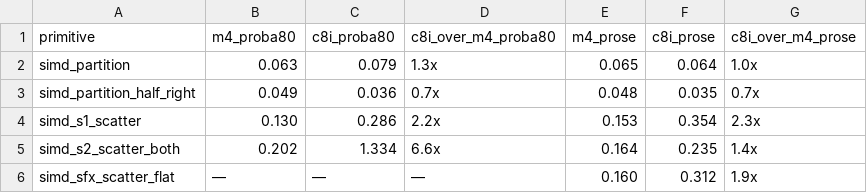
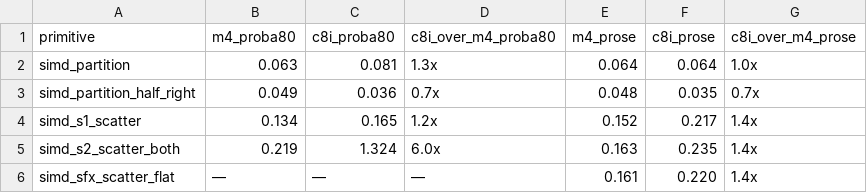
Before and after one commit to MarcinZukowski/pivco-huffman, a CSV file: paper/data/td-naive-vs-opt.simd-primitive-host-cmp.csv, drawn as a sheet.

```diff
--- a/paper/data/td-naive-vs-opt.simd-primitive-host-cmp.csv
+++ b/paper/data/td-naive-vs-opt.simd-primitive-host-cmp.csv
@@ -1,6 +1,6 @@
 primitive,m4_proba80,c8i_proba80,c8i_over_m4_proba80,m4_prose,c8i_prose,c8i_over_m4_prose
-simd_partition,0.063,0.079,1.3x,0.065,0.064,1.0x
+simd_partition,0.063,0.081,1.3x,0.064,0.064,1.0x
 simd_partition_half_right,0.049,0.036,0.7x,0.048,0.035,0.7x
-simd_s1_scatter,0.130,0.286,2.2x,0.153,0.354,2.3x
-simd_s2_scatter_both,0.202,1.334,6.6x,0.164,0.235,1.4x
-simd_sfx_scatter_flat,—,—,—,0.160,0.312,1.9x
+simd_s1_scatter,0.134,0.165,1.2x,0.152,0.217,1.4x
+simd_s2_scatter_both,0.219,1.324,6.0x,0.163,0.235,1.4x
+simd_sfx_scatter_flat,—,—,—,0.161,0.220,1.4x
```
Also changed, not shown: paper/data/td-naive-vs-opt.csv, paper/data/td-naive-vs-opt.primitive-host-cmp.csv, 4 other files.
